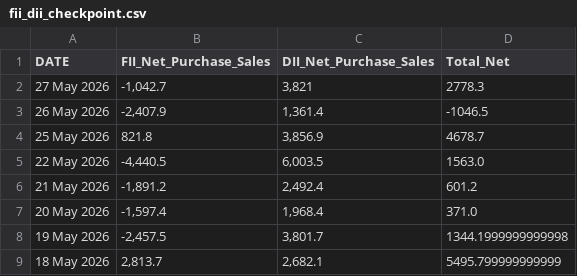
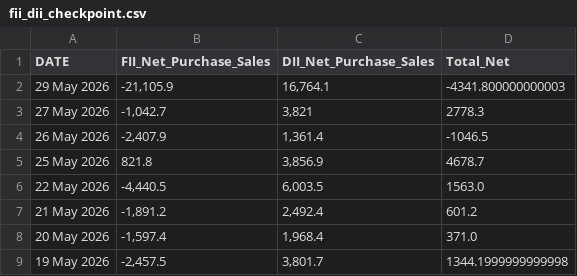
Before and after one commit to soori-1/fii_dii, a CSV file: fii_dii_checkpoint.csv, drawn as a sheet; only a part is shown; the shorter side is filled out with more unchanged rows; the diff names each change by its address in the sheet, - before the commit and + after, or states it on an @@ line.

```diff
--- a/fii_dii_checkpoint.csv
+++ b/fii_dii_checkpoint.csv
+row 2: 29 May 2026 | -21,105.9 | 16,764.1 | -4341.800000000003
```
